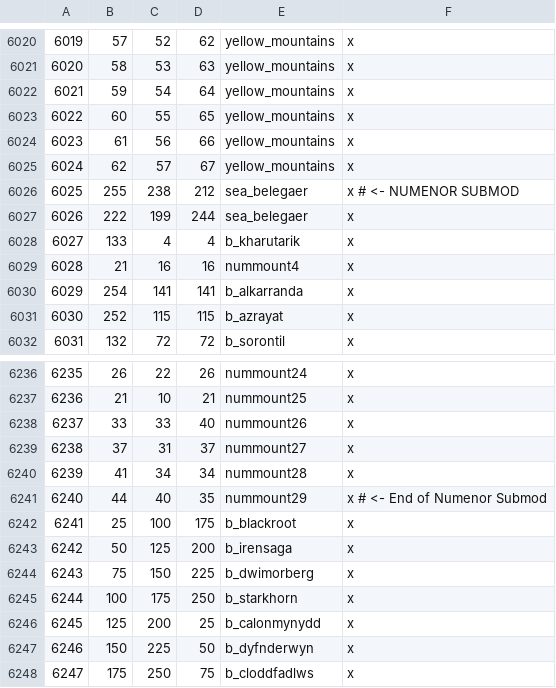
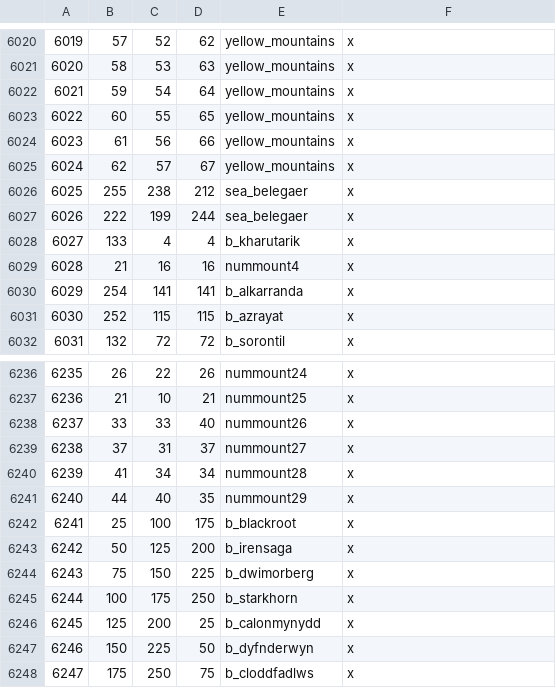
Before and after one commit to terrapass/RealmsInExile-CI-Prototype, a CSV file: LotRRealmsInExileDev/map_data/definition.csv, drawn as a sheet; only a part is shown, gaps mark what is left out.

```diff
--- a/LotRRealmsInExileDev/map_data/definition.csv
+++ b/LotRRealmsInExileDev/map_data/definition.csv
@@ -6025,3 +6025,3 @@
 6024;62;57;67;yellow_mountains;x
-6025;255;238;212;sea_belegaer;x # <- NUMENOR SUBMOD
+6025;255;238;212;sea_belegaer;x
 6026;222;199;244;sea_belegaer;x
@@ -6240,3 +6240,3 @@
 6239;41;34;34;nummount28;x
-6240;44;40;35;nummount29;x # <- End of Numenor Submod
+6240;44;40;35;nummount29;x
 6241;25;100;175;b_blackroot;x
```
Also changed, not shown: 19 other files.
